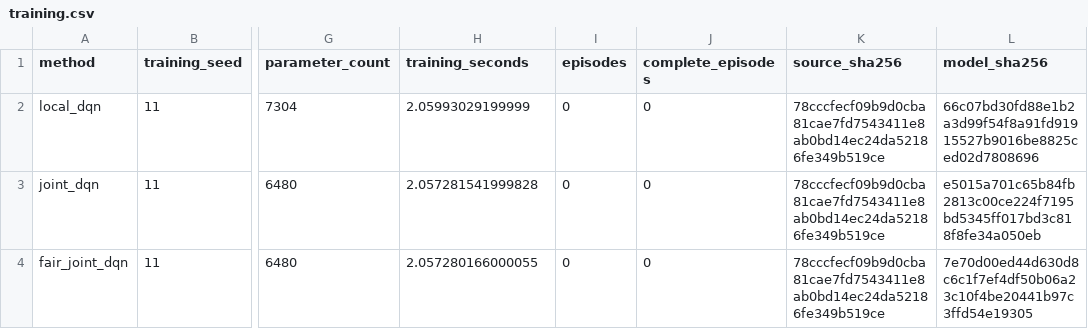
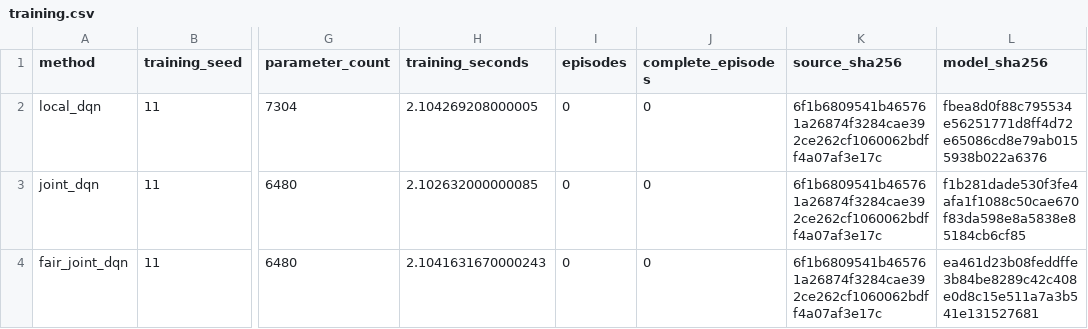
Before and after one commit to Highsun/Fair-Signal, a CSV file: docs/results/arterial-smoke/training.csv, drawn as a sheet; only a part is shown, gaps mark what is left out; the diff names each change by its address in the sheet, - before the commit and + after, or states it on an @@ line.

Commit message:
Match SUMO wait accounting for low-speed insertions before full-load study

```diff
--- a/docs/results/arterial-smoke/training.csv
+++ b/docs/results/arterial-smoke/training.csv
-H2 (training_seconds): 2.05993029199999
+H2 (training_seconds): 2.104269208000005
-K2:K4 (source_sha256): 78cccfecf09b9d0cba81cae7fd7543411e8ab0bd14ec24da52186fe349b519ce
+K2:K4 (source_sha256): 6f1b6809541b465761a26874f3284cae392ce262cf1060062bdff4a07af3e17c
-L2 (model_sha256): 66c07bd30fd88e1b2a3d99f54f8a91fd91915527b9016be8825ced02d7808696
+L2 (model_sha256): fbea8d0f88c795534e56251771d8ff4d72e65086cd8e79ab0155938b022a6376
-H3 (training_seconds): 2.057281541999828
+H3 (training_seconds): 2.102632000000085
-L3 (model_sha256): e5015a701c65b84fb2813c00ce224f7195bd5345ff017bd3c818f8fe34a050eb
+L3 (model_sha256): f1b281dade530f3fe4afa1f1088c50cae670f83da598e8a5838e85184cb6cf85
-H4 (training_seconds): 2.057280166000055
+H4 (training_seconds): 2.1041631670000243
-L4 (model_sha256): 7e70d00ed44d630d8c6c1f7ef4df50b06a23c10f4be20441b97c3ffd54e19305
+L4 (model_sha256): ea461d23b08feddffe3b84be8289c42c408e0d8c15e511a7a3b541e131527681
```
Also changed, not shown: 7 other files.
